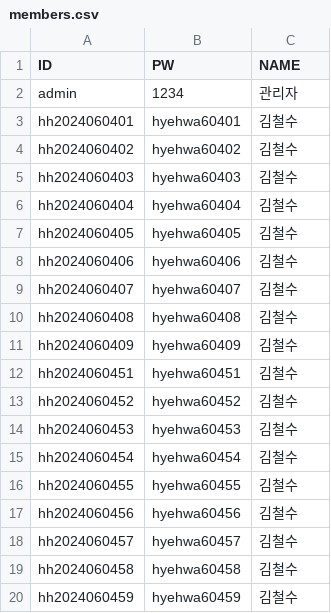
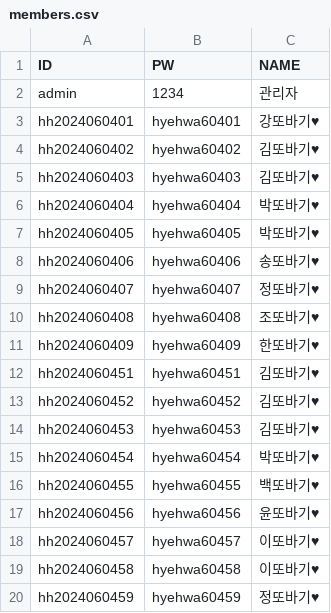
Before and after one commit to hallow-sophie/NGO, a CSV file: members.csv, drawn as a sheet.

Commit message:
Update members.csv

```diff
--- a/members.csv
+++ b/members.csv
@@ -2,19 +2,19 @@
 admin,1234,관리자
-hh2024060401,hyehwa60401,김철수
-hh2024060402,hyehwa60402,김철수
-hh2024060403,hyehwa60403,김철수
-hh2024060404,hyehwa60404,김철수
-hh2024060405,hyehwa60405,김철수
-hh2024060406,hyehwa60406,김철수
-hh2024060407,hyehwa60407,김철수
-hh2024060408,hyehwa60408,김철수
-hh2024060409,hyehwa60409,김철수
-hh2024060451,hyehwa60451,김철수
-hh2024060452,hyehwa60452,김철수
-hh2024060453,hyehwa60453,김철수
-hh2024060454,hyehwa60454,김철수
-hh2024060455,hyehwa60455,김철수
-hh2024060456,hyehwa60456,김철수
-hh2024060457,hyehwa60457,김철수
-hh2024060458,hyehwa60458,김철수
-hh2024060459,hyehwa60459,김철수
+hh2024060401,hyehwa60401,강또바기♥
+hh2024060402,hyehwa60402,김또바기♥
+hh2024060403,hyehwa60403,김또바기♥
+hh2024060404,hyehwa60404,박또바기♥
+hh2024060405,hyehwa60405,박또바기♥
+hh2024060406,hyehwa60406,송또바기♥
+hh2024060407,hyehwa60407,정또바기♥
+hh2024060408,hyehwa60408,조또바기♥
+hh2024060409,hyehwa60409,한또바기♥
+hh2024060451,hyehwa60451,김또바기♥
+hh2024060452,hyehwa60452,김또바기♥
+hh2024060453,hyehwa60453,김또바기♥
+hh2024060454,hyehwa60454,박또바기♥
+hh2024060455,hyehwa60455,백또바기♥
+hh2024060456,hyehwa60456,윤또바기♥
+hh2024060457,hyehwa60457,이또바기♥
+hh2024060458,hyehwa60458,이또바기♥
+hh2024060459,hyehwa60459,정또바기♥
```
